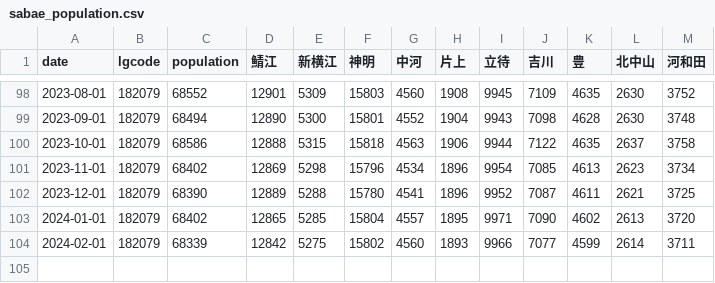
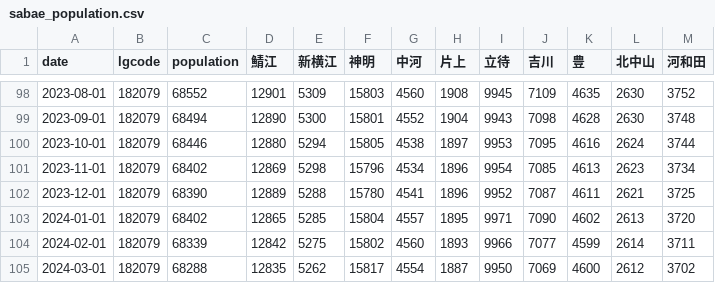
Before and after one commit to code4fukui/opendata_fukui, a CSV file: sabae_population.csv, drawn as a sheet; only a part is shown, gaps mark what is left out.

Commit message:
update data

```diff
--- a/sabae_population.csv
+++ b/sabae_population.csv
@@ -99,3 +99,3 @@
 2023-09-01,182079,68494,12890,5300,15801,4552,1904,9943,7098,4628,2630,3748
-2023-10-01,182079,68586,12888,5315,15818,4563,1906,9944,7122,4635,2637,3758
+2023-10-01,182079,68446,12880,5294,15805,4538,1897,9953,7095,4616,2624,3744
 2023-11-01,182079,68402,12869,5298,15796,4534,1896,9954,7085,4613,2623,3734
@@ -104 +104,2 @@
 2024-02-01,182079,68339,12842,5275,15802,4560,1893,9966,7077,4599,2614,3711
+2024-03-01,182079,68288,12835,5262,15817,4554,1887,9950,7069,4600,2612,3702
```
Also changed, not shown: 1 other file.
